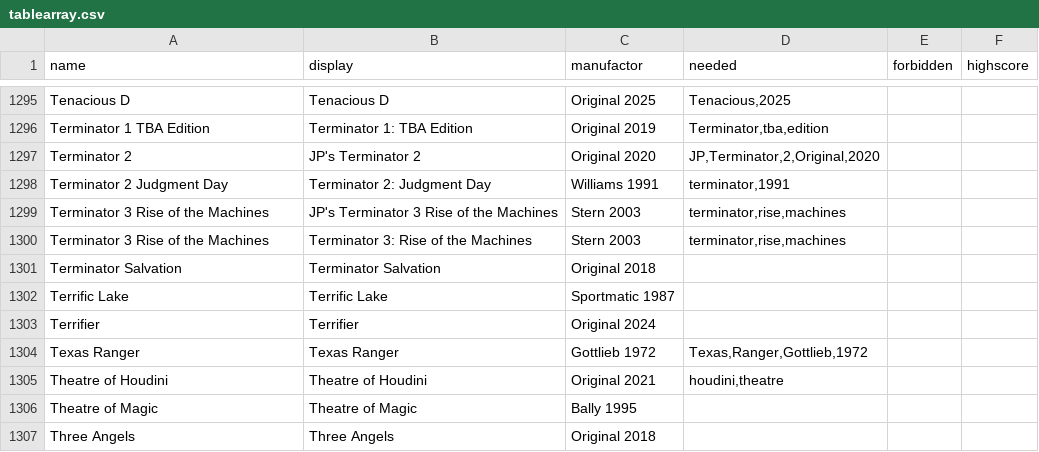
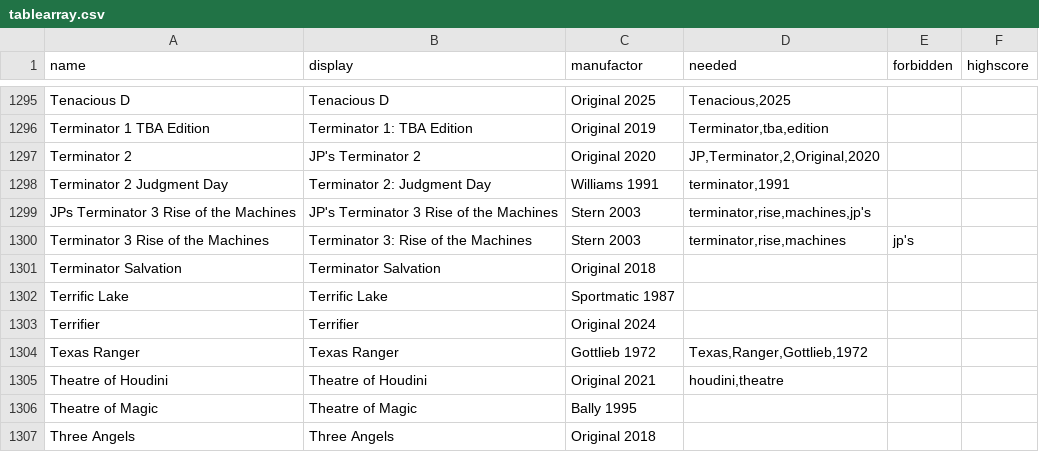
Before and after one commit to BA5T1/tablearray, a CSV file: tablearray.csv, drawn as a sheet; only a part is shown, gaps mark what is left out.

Commit message:
Update tablearray.csv

```diff
--- a/tablearray.csv
+++ b/tablearray.csv
@@ -1298,4 +1298,4 @@ Terminator 2,JP's Terminator 2,Original 2020,"JP,Terminator,2,Original,2020",,
 Terminator 2 Judgment Day,Terminator 2: Judgment Day,Williams 1991,"terminator,1991",,
-Terminator 3 Rise of the Machines,JP's Terminator 3 Rise of the Machines,Stern 2003,"terminator,rise,machines",,
-Terminator 3 Rise of the Machines,Terminator 3: Rise of the Machines,Stern 2003,"terminator,rise,machines",,
+JPs Terminator 3 Rise of the Machines,JP's Terminator 3 Rise of the Machines,Stern 2003,"terminator,rise,machines,jp's",,
+Terminator 3 Rise of the Machines,Terminator 3: Rise of the Machines,Stern 2003,"terminator,rise,machines",jp's,
 Terminator Salvation,Terminator Salvation,Original 2018,,,
```
